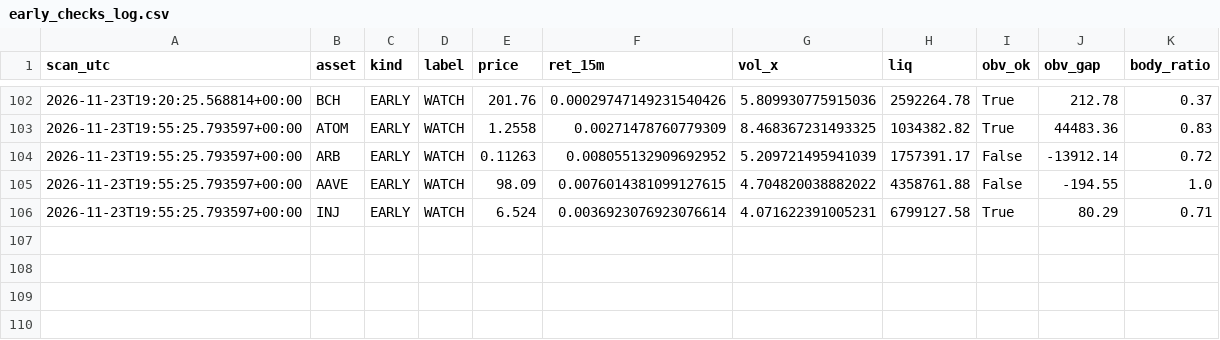
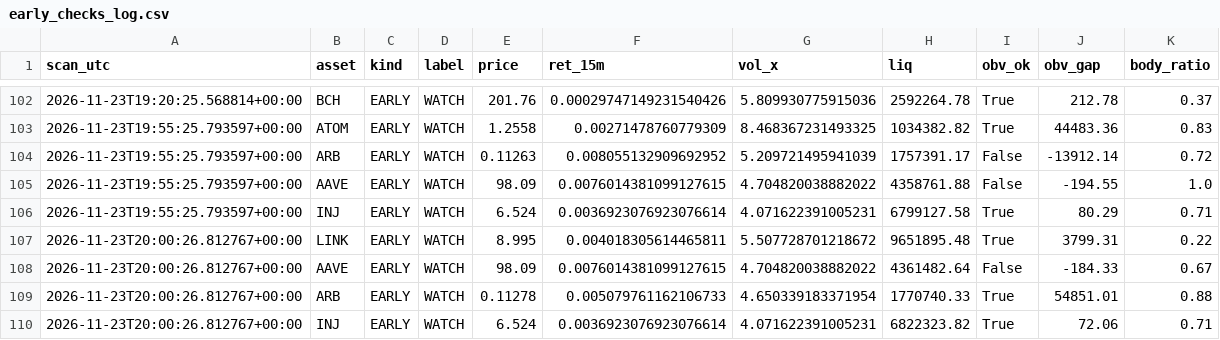
Before and after one commit to allenhuguley-glitch/cscan, a CSV file: early_checks_log.csv, drawn as a sheet; only a part is shown, gaps mark what is left out; the diff names each change by its address in the sheet, - before the commit and + after, or states it on an @@ line.

```diff
--- a/early_checks_log.csv
+++ b/early_checks_log.csv
+row 107: 2026-11-23T20:00:26.812767+00:00 | LINK | EARLY | WATCH | 8.995 | 0.004018305614465811 | 5.507728701218672 | 9651895.48 | True | 3799.31 | 0.22
+row 108: 2026-11-23T20:00:26.812767+00:00 | AAVE | EARLY | WATCH | 98.09 | 0.0076014381099127615 | 4.704820038882022 | 4361482.64 | False | -184.33 | 0.67
+row 109: 2026-11-23T20:00:26.812767+00:00 | ARB | EARLY | WATCH | 0.11278 | 0.005079761162106733 | 4.650339183371954 | 1770740.33 | True | 54851.01 | 0.88
+row 110: 2026-11-23T20:00:26.812767+00:00 | INJ | EARLY | WATCH | 6.524 | 0.0036923076923076614 | 4.071622391005231 | 6822323.82 | True | 72.06 | 0.71
```
Also changed, not shown: 6 other files.
